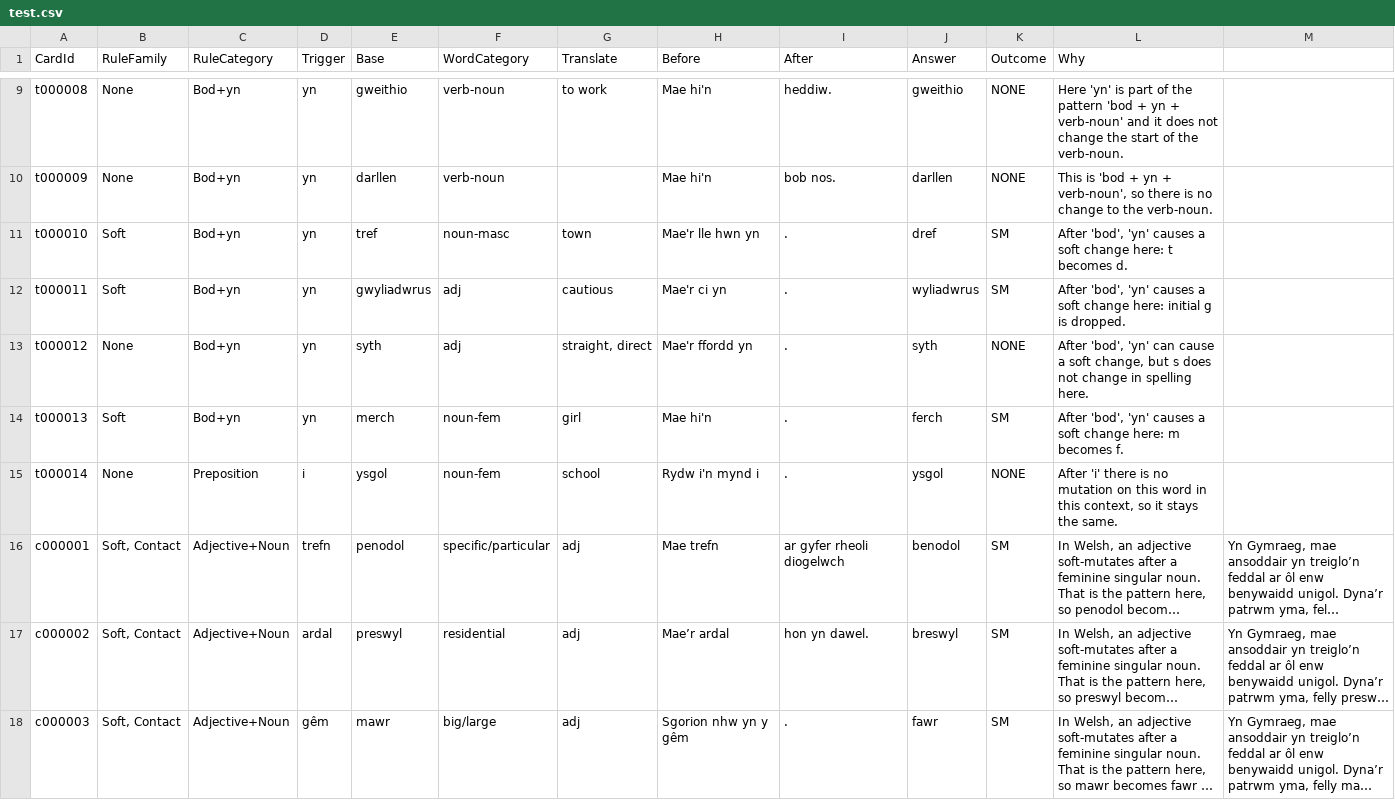
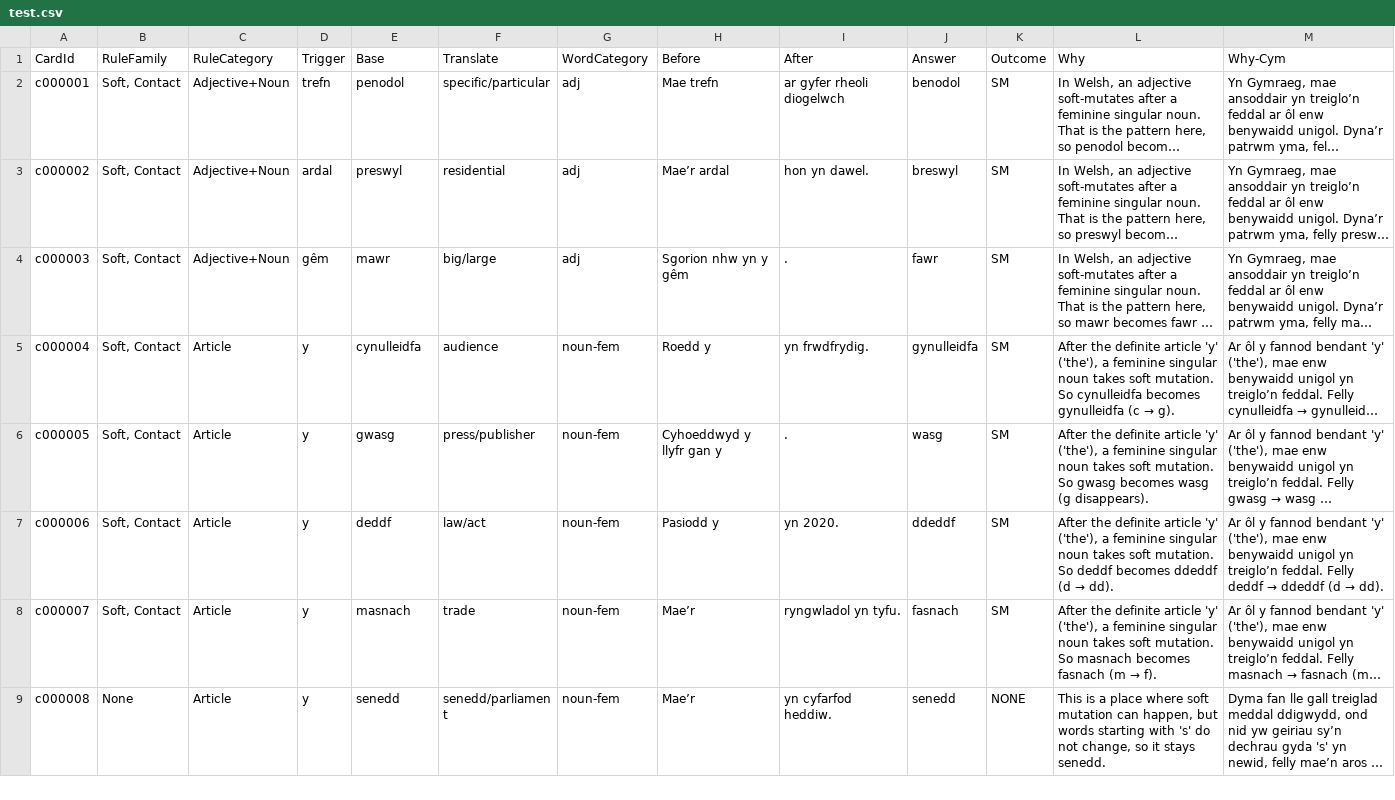
Before and after one commit to katyjohannab/welsh-mutation-trainer, a CSV file: data/test.csv, drawn as a sheet; only a part is shown, gaps mark what is left out; the shorter side is filled out with more unchanged rows; long unchanged cells end in …; the diff covers the shown part only; the diff names each change by its address in the sheet, - before the commit and + after, or states it on an @@ line.

```diff
--- a/data/test.csv
+++ b/data/test.csv
-F1: WordCategory
+F1: Translate
-G1: Translate
+G1: WordCategory
-M1: (empty)
+M1: Why-Cym
-row 9: t000008 | None | Bod+yn | yn | gweithio | verb-noun | to work | Mae hi'n | heddiw. | gweithio | NONE | Here 'yn' is part of the pattern 'bod + yn + verb-noun' and it does not change the start of the verb-noun.
-row 10: t000009 | None | Bod+yn | yn | darllen | verb-noun |  | Mae hi'n | bob nos. | darllen | NONE | This is 'bod + yn + verb-noun', so there is no change to the verb-noun.
-row 11: t000010 | Soft | Bod+yn | yn | tref | noun-masc | town | Mae'r lle hwn yn | . | dref | SM | After 'bod', 'yn' causes a soft change here: t becomes d.
-row 12: t000011 | Soft | Bod+yn | yn | gwyliadwrus | adj | cautious | Mae'r ci yn | . | wyliadwrus | SM | After 'bod', 'yn' causes a soft change here: initial g is dropped.
-row 13: t000012 | None | Bod+yn | yn | syth | adj | straight, direct | Mae'r ffordd yn | . | syth | NONE | After 'bod', 'yn' can cause a soft change, but s does not change in spelling here.
-row 14: t000013 | Soft | Bod+yn | yn | merch | noun-fem | girl | Mae hi'n | . | ferch | SM | After 'bod', 'yn' causes a soft change here: m becomes f.
-row 15: t000014 | None | Preposition | i | ysgol | noun-fem | school | Rydw i'n mynd i | . | ysgol | NONE | After 'i' there is no mutation on this word in this context, so it stays the same.
```
Also changed, not shown: 7 removed rows elsewhere in this file.
